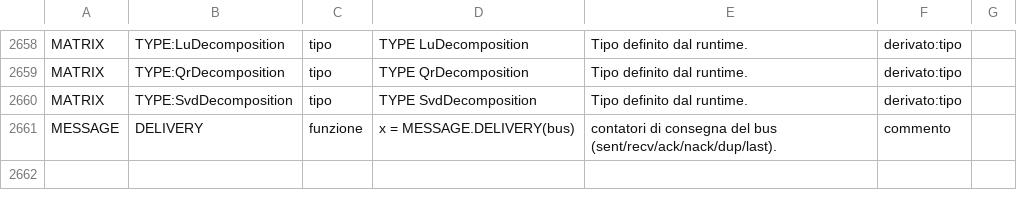
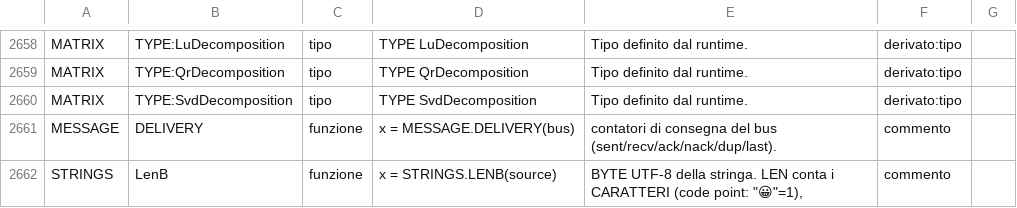
Before and after one commit to c-vision/GMBasic, a TSV file: docs/comparison/command_desc.tsv, drawn as a sheet; only a part is shown, gaps mark what is left out.

Commit message:
docs: LENB nel manuale + generatori allineati alla superficie
- Submodule: GMBasic 2a1f1bcb3 (LEN caratteri, LENB byte su runtime/VM-C/C99Native),
  GMBasicSharp 0c4ba30 (TokenKind/BuiltInFunction/StdLib/IL/PCode + registry), shared be70344
  (MiniTest str_lenb/str_len_chars/utf8_len_slice_parity + sample StringsUtf8Len/Utf8ReportLayout).
- COMMANDS.TXT e command_desc.tsv rigenerati con la pipeline BASIC: STRINGS.LENB presente
  (2067 voci); rigenerato su C99Native è byte-identico a quello della gamba IL.
- recon-stdlib.json/md e audit-stdlib.md rigenerati (1531 funzioni, 78 tipi, 284 costanti).
- tools/basic/gen_c_tokenkind.bas: percorso corretto per la nuova posizione (tools/basic):
  usciva con «TokenKind.cs o gmb_tokenkind.h illeggibili» perché cercava in ../native.

```diff
--- a/docs/comparison/command_desc.tsv
+++ b/docs/comparison/command_desc.tsv
@@ -2661 +2661,2 @@ MATRIX	TYPE:SvdDecomposition	tipo	TYPE SvdDecomposition	Tipo definito dal runtim
 MESSAGE	DELIVERY	funzione	x = MESSAGE.DELIVERY(bus)	contatori di consegna del bus (sent/recv/ack/nack/dup/last).	commento	
+STRINGS	LenB	funzione	x = STRINGS.LENB(source)	BYTE UTF-8 della stringa. LEN conta i CARATTERI (code point: "😀"=1),	commento	
```
Also changed, not shown: 5 other files.
